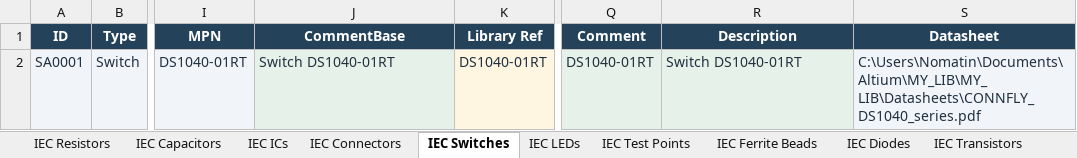
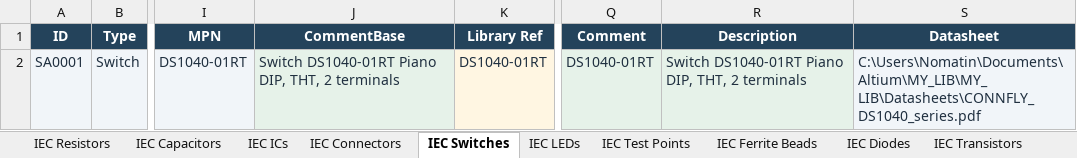
Before and after one commit to nomatin/ESKD-altium-libraries, an Excel workbook: MY_LIB_IEC.xlsx, sheet IEC Switches, drawn as a sheet; only a part is shown, gaps mark what is left out; values as stored, in another font and other column widths than the file's, no borders; table styles not drawn; the diff names each change by its address in the sheet, - before the commit and + after, or states it on an @@ line.

```diff
--- a/MY_LIB_IEC.xlsx (sheet IEC Switches)
+++ b/MY_LIB_IEC.xlsx (sheet IEC Switches)
-J2 (CommentBase): Switch DS1040-01RT
+J2 (CommentBase): Switch DS1040-01RT Piano DIP, THT, 2 terminals
-R2 (Description): Switch DS1040-01RT
+R2 (Description): Switch DS1040-01RT Piano DIP, THT, 2 terminals
```
Also changed, not shown: sheet IEC Resistors, sheet IEC Connectors, sheet IEC Diodes, sheet IEC Ferrite Beads, sheet IEC Crystals, sheet IEC Inductors, 5 more sheets, formulas that keep their value, MY_LIB.xlsx, 1 other file.
